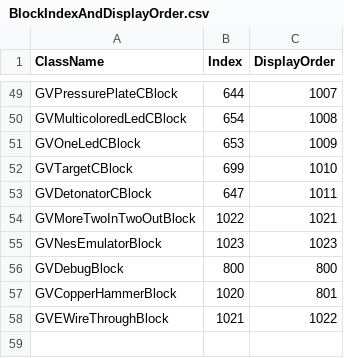
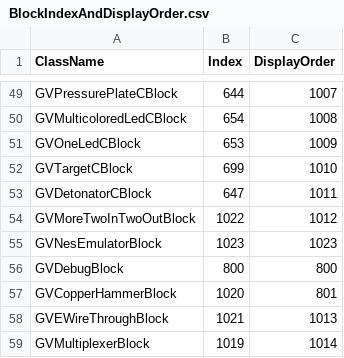
Before and after one commit to XiaofengdiZhu/Gigavolt, a CSV file: BlockIndexAndDisplayOrder.csv, drawn as a sheet; only a part is shown, gaps mark what is left out.

```diff
--- a/BlockIndexAndDisplayOrder.csv
+++ b/BlockIndexAndDisplayOrder.csv
@@ -53,3 +53,3 @@ GVTargetCBlock,699,1010
 GVDetonatorCBlock,647,1011
-GVMoreTwoInTwoOutBlock,1022,1021
+GVMoreTwoInTwoOutBlock,1022,1012
 GVNesEmulatorBlock,1023,1023
@@ -57,2 +57,3 @@ GVDebugBlock,800,800
 GVCopperHammerBlock,1020,801
-GVEWireThroughBlock,1021,1022
+GVEWireThroughBlock,1021,1013
+GVMultiplexerBlock,1019,1014
```
Also changed, not shown: Gigavolt.Expand/Assets/Gigavolt.Expand.csv, 9 other files.
